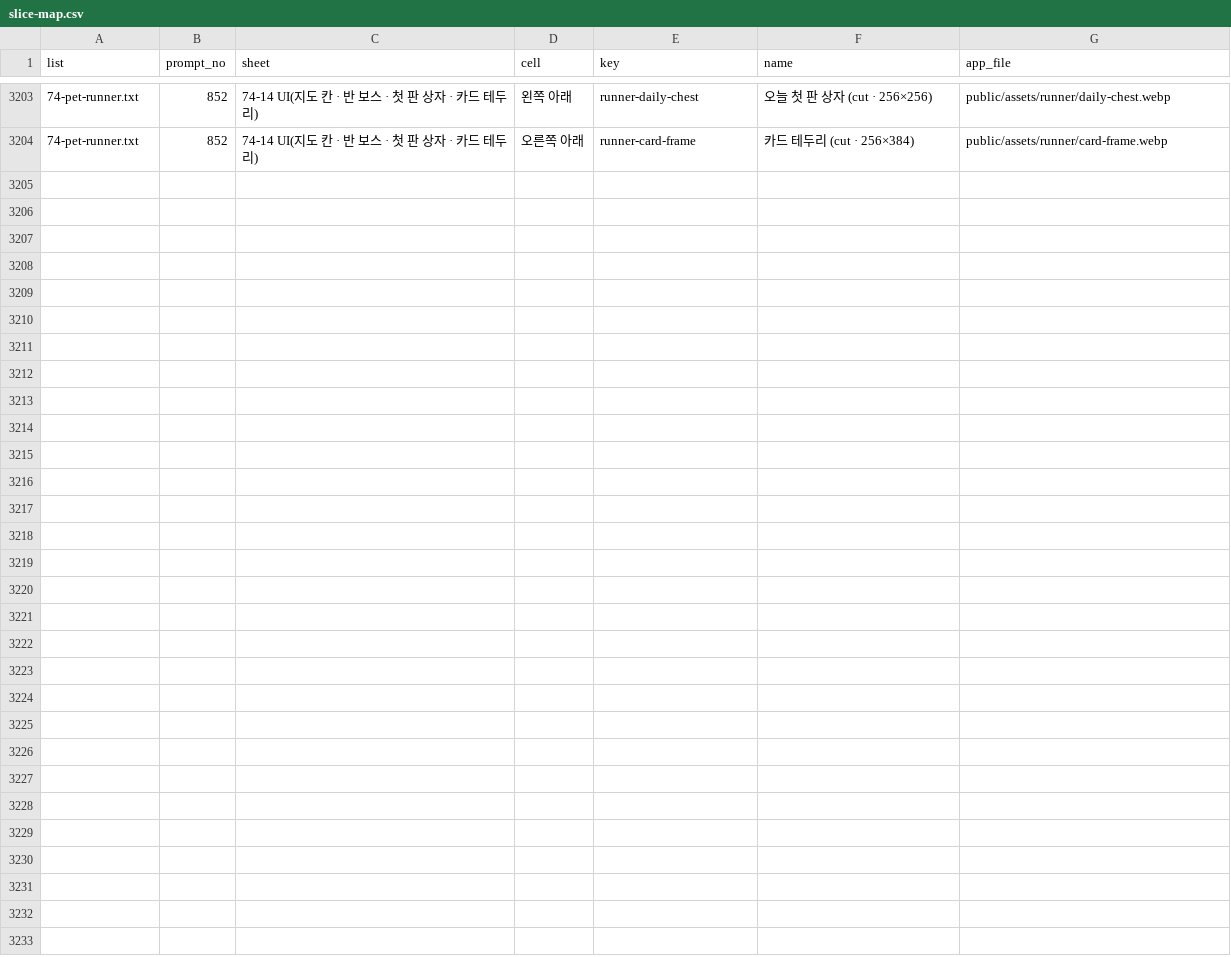
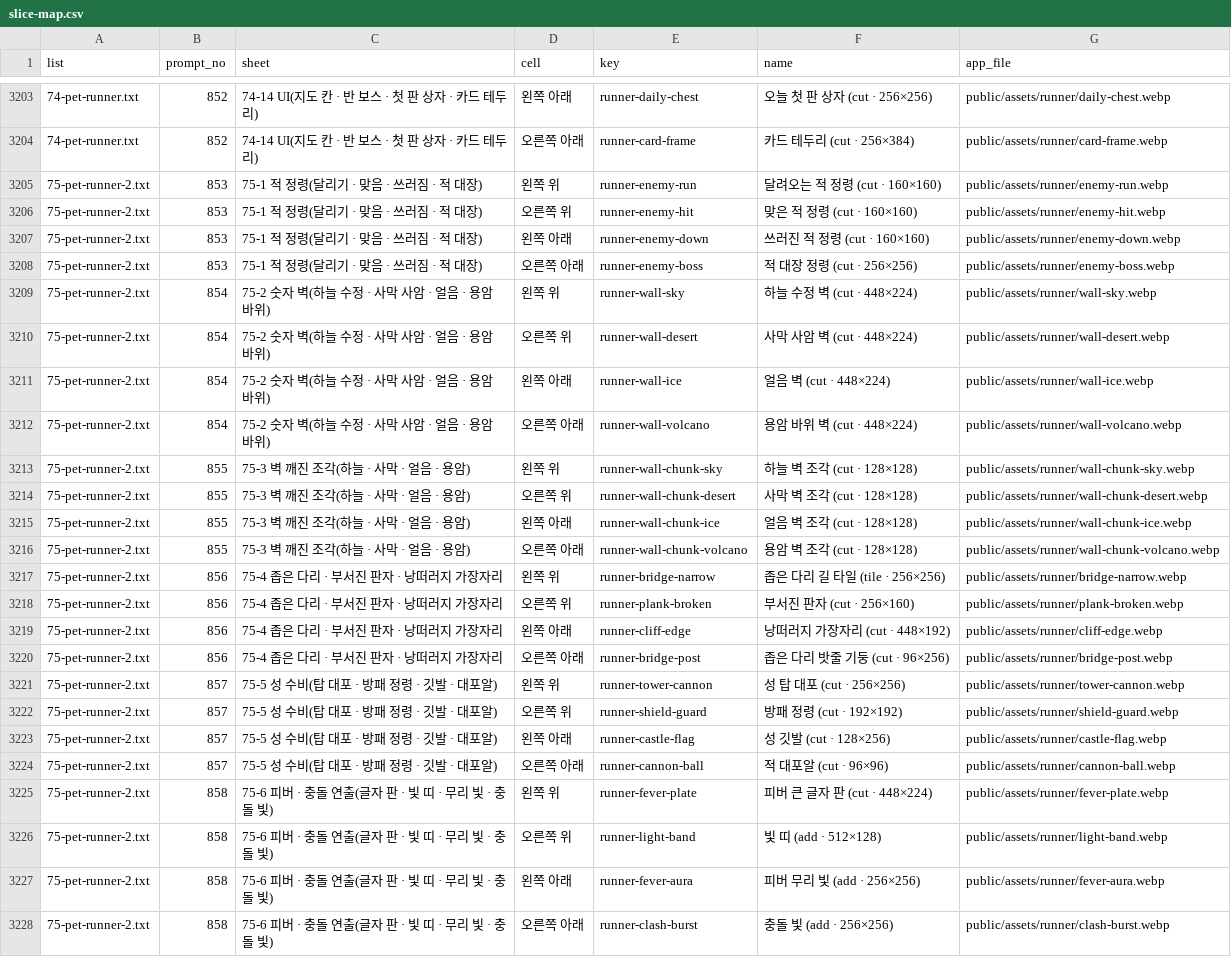
Before and after one commit to minsik2e5/sumus-quiz-battle, a CSV file: docs/asset-requests/runner/slice-map.csv, drawn as a sheet; only a part is shown, gaps mark what is left out; the diff names each change by its address in the sheet, - before the commit and + after, or states it on an @@ line.

```diff
--- a/docs/asset-requests/runner/slice-map.csv
+++ b/docs/asset-requests/runner/slice-map.csv
+row 3205: 75-pet-runner-2.txt | 853 | 75-1 적 정령(달리기 · 맞음 · 쓰러짐 · 적 대장) | 왼쪽 위 | runner-enemy-run | 달려오는 적 정령 (cut · 160×160) | public/assets/runner/enemy-run.webp
+row 3206: 75-pet-runner-2.txt | 853 | 75-1 적 정령(달리기 · 맞음 · 쓰러짐 · 적 대장) | 오른쪽 위 | runner-enemy-hit | 맞은 적 정령 (cut · 160×160) | public/assets/runner/enemy-hit.webp
+row 3207: 75-pet-runner-2.txt | 853 | 75-1 적 정령(달리기 · 맞음 · 쓰러짐 · 적 대장) | 왼쪽 아래 | runner-enemy-down | 쓰러진 적 정령 (cut · 160×160) | public/assets/runner/enemy-down.webp
+row 3208: 75-pet-runner-2.txt | 853 | 75-1 적 정령(달리기 · 맞음 · 쓰러짐 · 적 대장) | 오른쪽 아래 | runner-enemy-boss | 적 대장 정령 (cut · 256×256) | public/assets/runner/enemy-boss.webp
+row 3209: 75-pet-runner-2.txt | 854 | 75-2 숫자 벽(하늘 수정 · 사막 사암 · 얼음 · 용암 바위) | 왼쪽 위 | runner-wall-sky | 하늘 수정 벽 (cut · 448×224) | public/assets/runner/wall-sky.webp
+row 3210: 75-pet-runner-2.txt | 854 | 75-2 숫자 벽(하늘 수정 · 사막 사암 · 얼음 · 용암 바위) | 오른쪽 위 | runner-wall-desert | 사막 사암 벽 (cut · 448×224) | public/assets/runner/wall-desert.webp
+row 3211: 75-pet-runner-2.txt | 854 | 75-2 숫자 벽(하늘 수정 · 사막 사암 · 얼음 · 용암 바위) | 왼쪽 아래 | runner-wall-ice | 얼음 벽 (cut · 448×224) | public/assets/runner/wall-ice.webp
+row 3212: 75-pet-runner-2.txt | 854 | 75-2 숫자 벽(하늘 수정 · 사막 사암 · 얼음 · 용암 바위) | 오른쪽 아래 | runner-wall-volcano | 용암 바위 벽 (cut · 448×224) | public/assets/runner/wall-volcano.webp
+row 3213: 75-pet-runner-2.txt | 855 | 75-3 벽 깨진 조각(하늘 · 사막 · 얼음 · 용암) | 왼쪽 위 | runner-wall-chunk-sky | 하늘 벽 조각 (cut · 128×128) | public/assets/runner/wall-chunk-sky.webp
+row 3214: 75-pet-runner-2.txt | 855 | 75-3 벽 깨진 조각(하늘 · 사막 · 얼음 · 용암) | 오른쪽 위 | runner-wall-chunk-desert | 사막 벽 조각 (cut · 128×128) | public/assets/runner/wall-chunk-desert.webp
+row 3215: 75-pet-runner-2.txt | 855 | 75-3 벽 깨진 조각(하늘 · 사막 · 얼음 · 용암) | 왼쪽 아래 | runner-wall-chunk-ice | 얼음 벽 조각 (cut · 128×128) | public/assets/runner/wall-chunk-ice.webp
+row 3216: 75-pet-runner-2.txt | 855 | 75-3 벽 깨진 조각(하늘 · 사막 · 얼음 · 용암) | 오른쪽 아래 | runner-wall-chunk-volcano | 용암 벽 조각 (cut · 128×128) | public/assets/runner/wall-chunk-volcano.webp
+row 3217: 75-pet-runner-2.txt | 856 | 75-4 좁은 다리 · 부서진 판자 · 낭떠러지 가장자리 | 왼쪽 위 | runner-bridge-narrow | 좁은 다리 길 타일 (tile · 256×256) | public/assets/runner/bridge-narrow.webp
+row 3218: 75-pet-runner-2.txt | 856 | 75-4 좁은 다리 · 부서진 판자 · 낭떠러지 가장자리 | 오른쪽 위 | runner-plank-broken | 부서진 판자 (cut · 256×160) | public/assets/runner/plank-broken.webp
+row 3219: 75-pet-runner-2.txt | 856 | 75-4 좁은 다리 · 부서진 판자 · 낭떠러지 가장자리 | 왼쪽 아래 | runner-cliff-edge | 낭떠러지 가장자리 (cut · 448×192) | public/assets/runner/cliff-edge.webp
+row 3220: 75-pet-runner-2.txt | 856 | 75-4 좁은 다리 · 부서진 판자 · 낭떠러지 가장자리 | 오른쪽 아래 | runner-bridge-post | 좁은 다리 밧줄 기둥 (cut · 96×256) | public/assets/runner/bridge-post.webp
+row 3221: 75-pet-runner-2.txt | 857 | 75-5 성 수비(탑 대포 · 방패 정령 · 깃발 · 대포알) | 왼쪽 위 | runner-tower-cannon | 성 탑 대포 (cut · 256×256) | public/assets/runner/tower-cannon.webp
+row 3222: 75-pet-runner-2.txt | 857 | 75-5 성 수비(탑 대포 · 방패 정령 · 깃발 · 대포알) | 오른쪽 위 | runner-shield-guard | 방패 정령 (cut · 192×192) | public/assets/runner/shield-guard.webp
+row 3223: 75-pet-runner-2.txt | 857 | 75-5 성 수비(탑 대포 · 방패 정령 · 깃발 · 대포알) | 왼쪽 아래 | runner-castle-flag | 성 깃발 (cut · 128×256) | public/assets/runner/castle-flag.webp
+row 3224: 75-pet-runner-2.txt | 857 | 75-5 성 수비(탑 대포 · 방패 정령 · 깃발 · 대포알) | 오른쪽 아래 | runner-cannon-ball | 적 대포알 (cut · 96×96) | public/assets/runner/cannon-ball.webp
+row 3225: 75-pet-runner-2.txt | 858 | 75-6 피버 · 충돌 연출(글자 판 · 빛 띠 · 무리 빛 · 충돌 빛) | 왼쪽 위 | runner-fever-plate | 피버 큰 글자 판 (cut · 448×224) | public/assets/runner/fever-plate.webp
+row 3226: 75-pet-runner-2.txt | 858 | 75-6 피버 · 충돌 연출(글자 판 · 빛 띠 · 무리 빛 · 충돌 빛) | 오른쪽 위 | runner-light-band | 빛 띠 (add · 512×128) | public/assets/runner/light-band.webp
+row 3227: 75-pet-runner-2.txt | 858 | 75-6 피버 · 충돌 연출(글자 판 · 빛 띠 · 무리 빛 · 충돌 빛) | 왼쪽 아래 | runner-fever-aura | 피버 무리 빛 (add · 256×256) | public/assets/runner/fever-aura.webp
+row 3228: 75-pet-runner-2.txt | 858 | 75-6 피버 · 충돌 연출(글자 판 · 빛 띠 · 무리 빛 · 충돌 빛) | 오른쪽 아래 | runner-clash-burst | 충돌 빛 (add · 256×256) | public/assets/runner/clash-burst.webp
```
Also changed, not shown: 13 other files.
